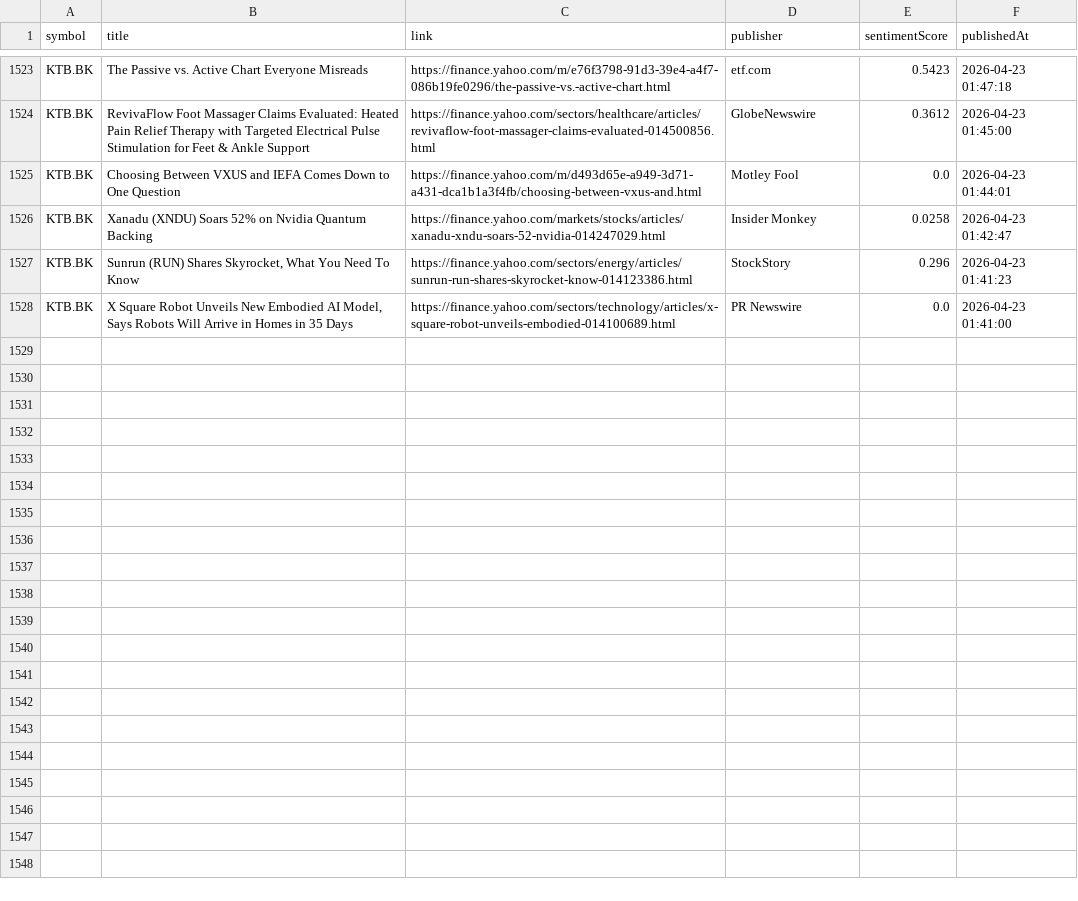
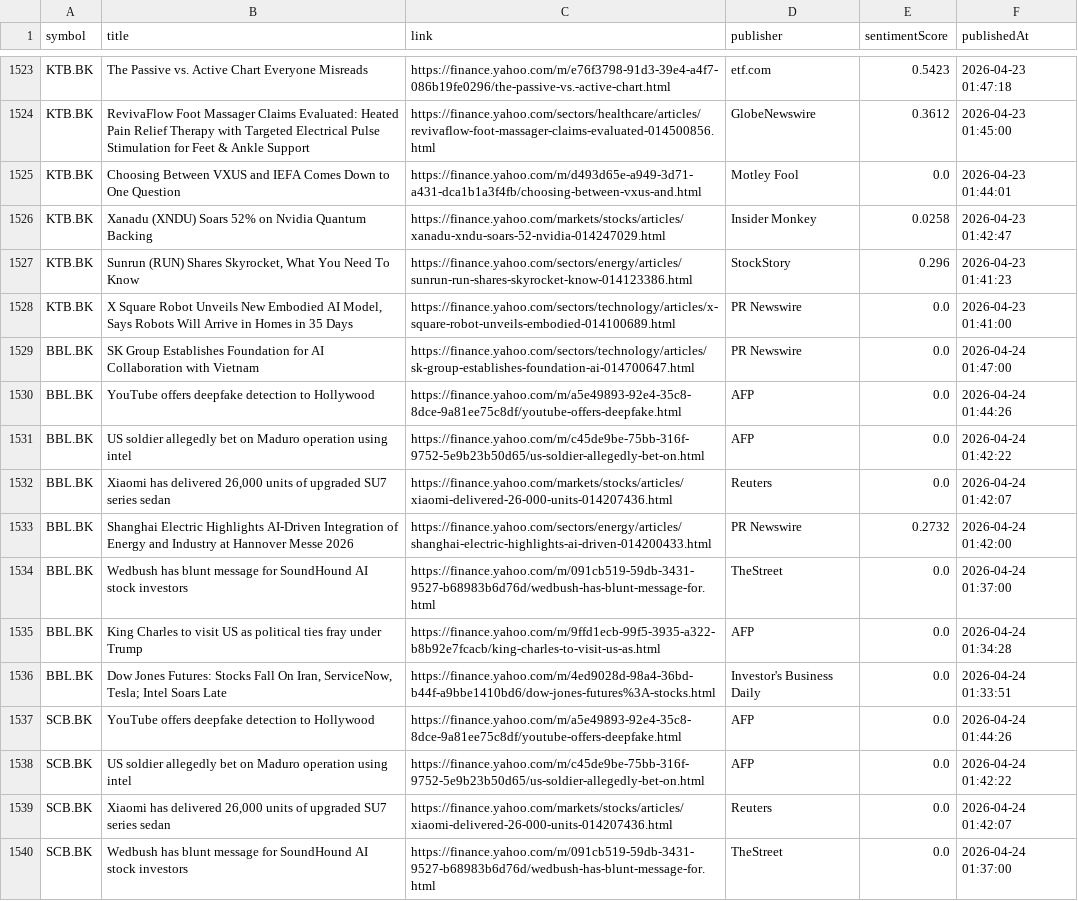
Before and after one commit to Narinthon-B/Finance-market, a CSV file: files/stock_news.csv, drawn as a sheet; only a part is shown, gaps mark what is left out; the diff covers the shown part only.

```diff
--- a/files/stock_news.csv
+++ b/files/stock_news.csv
@@ -1528 +1528,13 @@ KTB.BK,"Sunrun (RUN) Shares Skyrocket, What You Need To Know",https://finance.ya
 KTB.BK,"X Square Robot Unveils New Embodied AI Model, Says Robots Will Arrive in Homes in 35 Days",https://finance.yahoo.com/sectors/technology/articles/x-square-robot-unveils-embodied-014100689.html,PR Newswire,0.0,2026-04-23 01:41:00
+BBL.BK,SK Group Establishes Foundation for AI Collaboration with Vietnam,https://finance.yahoo.com/sectors/technology/articles/sk-group-establishes-foundation-ai-014700647.html,PR Newswire,0.0,2026-04-24 01:47:00
+BBL.BK,YouTube offers deepfake detection to Hollywood,https://finance.yahoo.com/m/a5e49893-92e4-35c8-8dce-9a81ee75c8df/youtube-offers-deepfake.html,AFP,0.0,2026-04-24 01:44:26
+BBL.BK,US soldier allegedly bet on Maduro operation using intel,https://finance.yahoo.com/m/c45de9be-75bb-316f-9752-5e9b23b50d65/us-soldier-allegedly-bet-on.html,AFP,0.0,2026-04-24 01:42:22
+BBL.BK,"Xiaomi has delivered 26,000 units of upgraded SU7 series sedan",https://finance.yahoo.com/markets/stocks/articles/xiaomi-delivered-26-000-units-014207436.html,Reuters,0.0,2026-04-24 01:42:07
+BBL.BK,Shanghai Electric Highlights AI-Driven Integration of Energy and Industry at Hannover Messe 2026,https://finance.yahoo.com/sectors/energy/articles/shanghai-electric-highlights-ai-driven-014200433.html,PR Newswire,0.2732,2026-04-24 01:42:00
+BBL.BK,Wedbush has blunt message for SoundHound AI stock investors,https://finance.yahoo.com/m/091cb519-59db-3431-9527-b68983b6d76d/wedbush-has-blunt-message-for.html,TheStreet,0.0,2026-04-24 01:37:00
+BBL.BK,King Charles to visit US as political ties fray under Trump,https://finance.yahoo.com/m/9ffd1ecb-99f5-3935-a322-b8b92e7fcacb/king-charles-to-visit-us-as.html,AFP,0.0,2026-04-24 01:34:28
+BBL.BK,"Dow Jones Futures: Stocks Fall On Iran, ServiceNow, Tesla; Intel Soars Late",https://finance.yahoo.com/m/4ed9028d-98a4-36bd-b44f-a9bbe1410bd6/dow-jones-futures%3A-stocks.html,Investor's Business Daily,0.0,2026-04-24 01:33:51
+SCB.BK,YouTube offers deepfake detection to Hollywood,https://finance.yahoo.com/m/a5e49893-92e4-35c8-8dce-9a81ee75c8df/youtube-offers-deepfake.html,AFP,0.0,2026-04-24 01:44:26
+SCB.BK,US soldier allegedly bet on Maduro operation using intel,https://finance.yahoo.com/m/c45de9be-75bb-316f-9752-5e9b23b50d65/us-soldier-allegedly-bet-on.html,AFP,0.0,2026-04-24 01:42:22
+SCB.BK,"Xiaomi has delivered 26,000 units of upgraded SU7 series sedan",https://finance.yahoo.com/markets/stocks/articles/xiaomi-delivered-26-000-units-014207436.html,Reuters,0.0,2026-04-24 01:42:07
+SCB.BK,Wedbush has blunt message for SoundHound AI stock investors,https://finance.yahoo.com/m/091cb519-59db-3431-9527-b68983b6d76d/wedbush-has-blunt-message-for.html,TheStreet,0.0,2026-04-24 01:37:00
```
Also changed, not shown: 12 added rows elsewhere in this file, files/stock_prices.csv.
